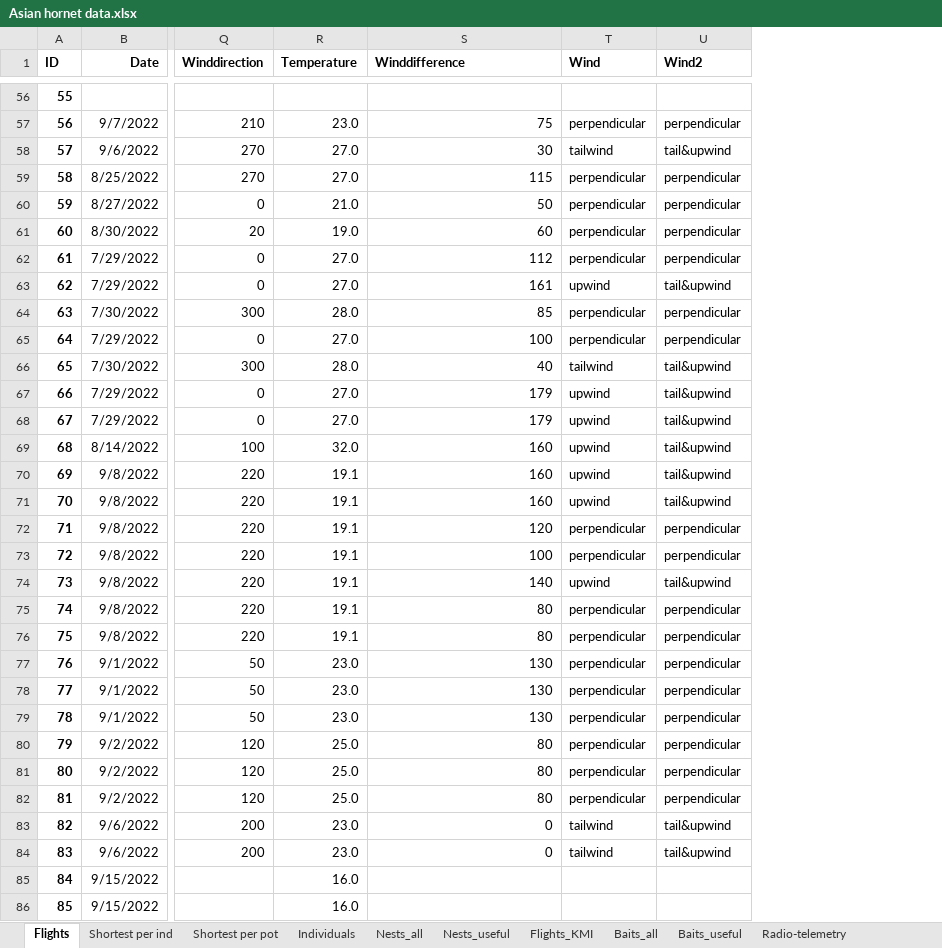
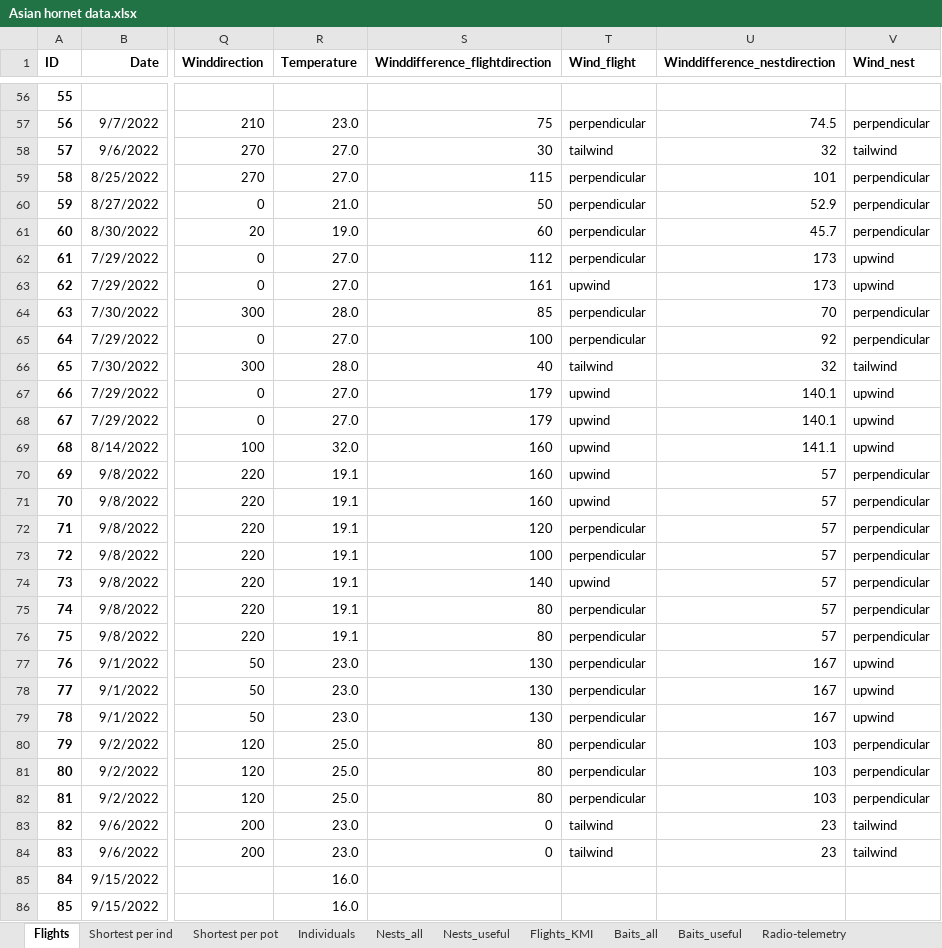
Before and after one commit to inbo/vespa_analyses, an Excel workbook: Asian hornet data.xlsx, sheet Flights, drawn as a sheet; only a part is shown, gaps mark what is left out; values as stored, in another font and other column widths than the file's, no borders; addresses are those after the commit; the diff covers the shown part only; the diff names each change by its address in the sheet, - before the commit and + after, or states it on an @@ line.

Commit message:
Wind difference toevoeging + urbanisatie categorisch toevoegen

```diff
--- a/Asian hornet data.xlsx (sheet Flights)
+++ b/Asian hornet data.xlsx (sheet Flights)
+column U (Winddifference_nestdirection), rows 57-84: 74.5 | 32 | 101 | 52.9 | 45.7 | 173 | 173 | 70 | 92 | 32 | 140.1 | 140.1 | 141.1 | 57 | 57 | 57 | 57 | 57 | 57 | 57 | 167 | 167 | 167 | 103 | 103 | 103 | 23 | 23
-S1: Winddifference
+S1: Winddifference_flightdirection
-T1: Wind
+T1: Wind_flight
-V1: Wind2
+V1: Wind_nest
-V58 (Wind_nest): tail&upwind
+V58 (Wind_nest): tailwind
-V62 (Wind_nest): perpendicular
+V62 (Wind_nest): upwind
-V63 (Wind_nest): tail&upwind
+V63 (Wind_nest): upwind
-V66 (Wind_nest): tail&upwind
+V66 (Wind_nest): tailwind
-V67:V69 (Wind_nest): tail&upwind
+V67:V69 (Wind_nest): upwind
-V70:V71 (Wind_nest): tail&upwind
+V70:V71 (Wind_nest): perpendicular
-V74 (Wind_nest): tail&upwind
+V74 (Wind_nest): perpendicular
-V77:V79 (Wind_nest): perpendicular
+V77:V79 (Wind_nest): upwind
-V83:V84 (Wind_nest): tail&upwind
+V83:V84 (Wind_nest): tailwind
```
Also changed, not shown: 1 removed row, 82 edited cells, cell formats and row numbers in column A elsewhere in this sheet, sheet Flights_KMI, sheet Shortest per ind, sheet Baits_useful, formulas that keep their value, 9 other files.
